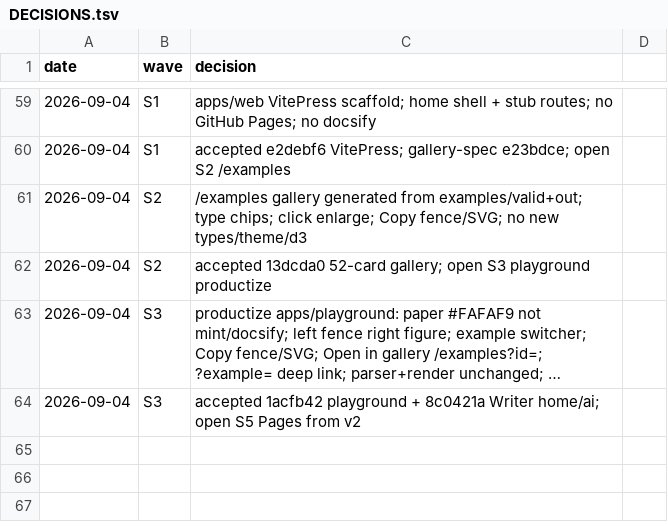
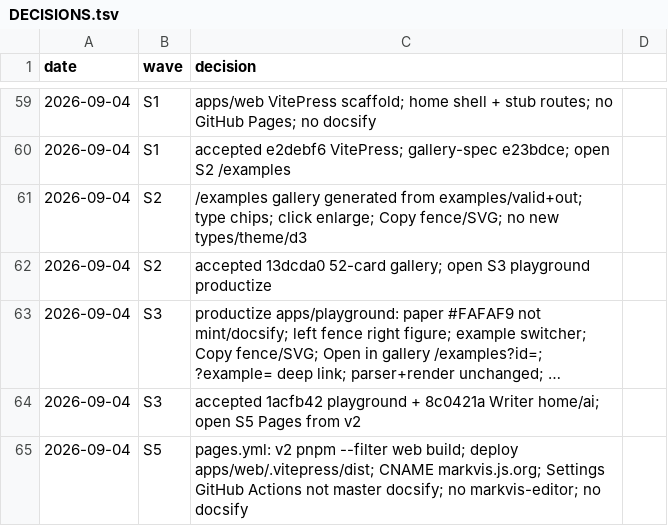
Before and after one commit to geekplux/markvis, a TSV file: DECISIONS.tsv, drawn as a sheet; only a part is shown, gaps mark what is left out; long unchanged cells end in ….

Commit message:
feat(web): GitHub Pages from v2 VitePress
pages.yml builds pnpm --filter web on v2 and deploys .vitepress/dist.
CNAME markvis.js.org. Settings flips in docs/pages.md. No docsify, no markvis-editor.

```diff
--- a/DECISIONS.tsv
+++ b/DECISIONS.tsv
@@ -64 +64,2 @@ date	wave	decision
 2026-09-04	S3	accepted 1acfb42 playground + 8c0421a Writer home/ai; open S5 Pages from v2
+2026-09-04	S5	pages.yml: v2 pnpm --filter web build; deploy apps/web/.vitepress/dist; CNAME markvis.js.org; Settings GitHub Actions not master docsify; no markvis-editor; no docsify
```
Also changed, not shown: 6 other files.
